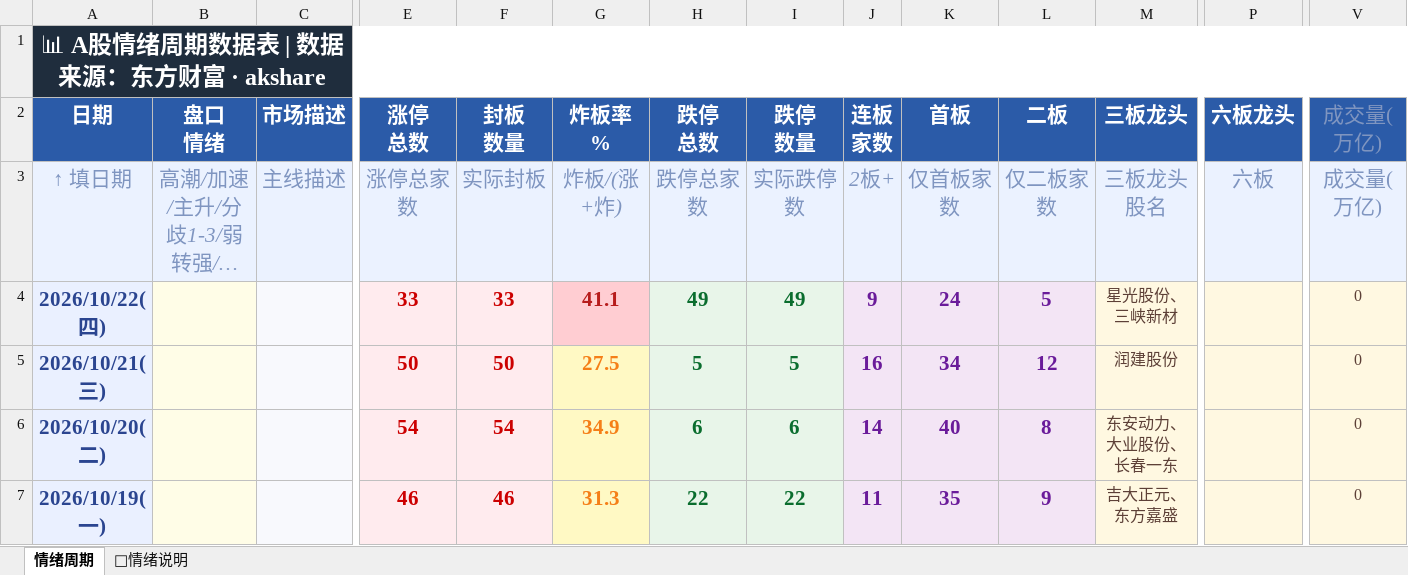
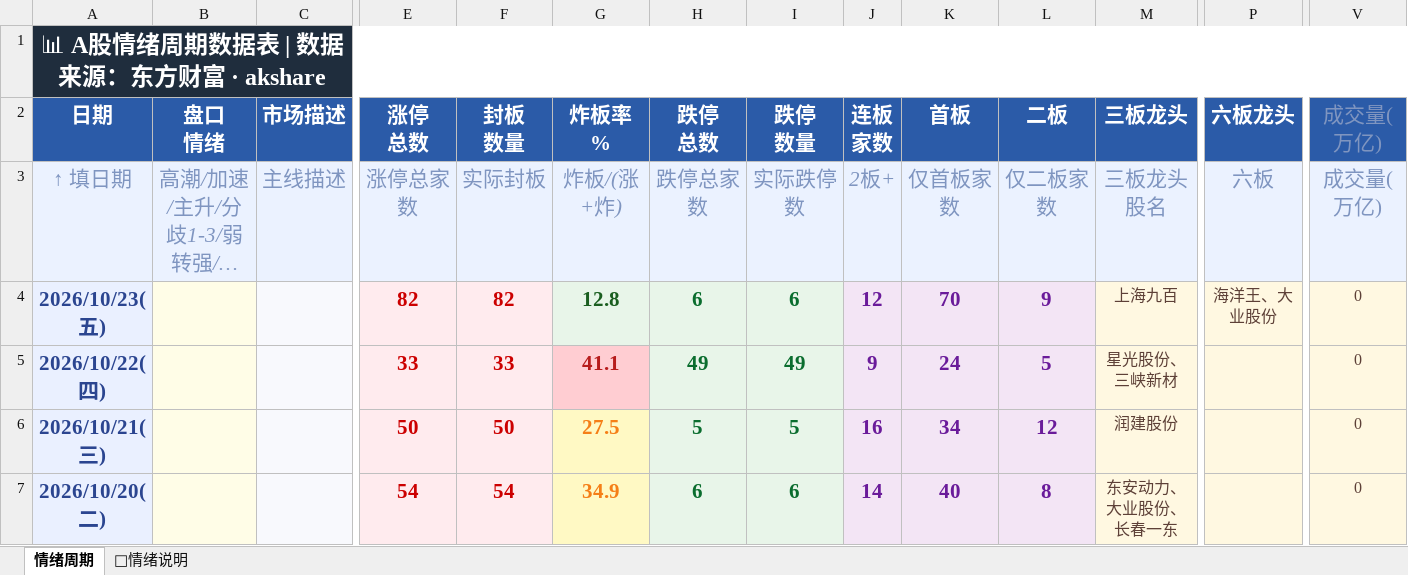
Before and after one commit to Buer97/KHOENIX, an Excel workbook: 情绪周期.xlsx, sheet 情绪周期, drawn as a sheet; only a part is shown, gaps mark what is left out; the shorter side is filled out with more unchanged rows; long unchanged cells end in …; values as stored, in another font and other column widths than the file's, no borders; rows hold the shown columns only; the diff names each change by its address in the sheet, - before the commit and + after, or states it on an @@ line.

```diff
--- a/情绪周期.xlsx (sheet 情绪周期)
+++ b/情绪周期.xlsx (sheet 情绪周期)
+row 4: 2026/10/23(五) |  |  | 82 | 82 | 12.8 | 6 | 6 | 12 | 70 | 9 | 上海九百 | 海洋王、大业股份 | 0
```
